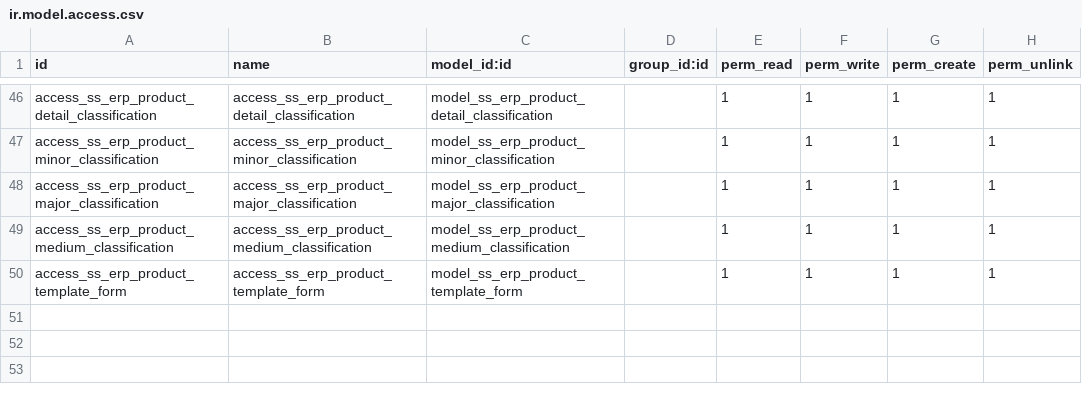
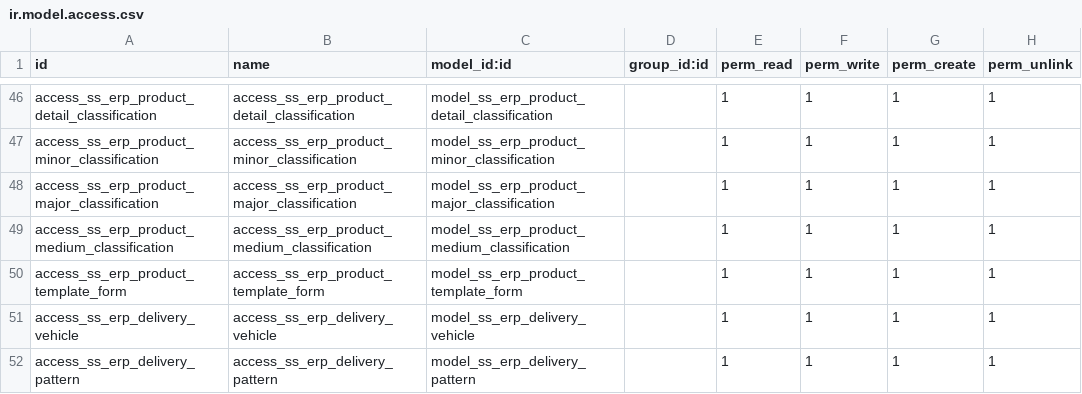
Before and after one commit to glavisarchitects/sanin-sanso-training, a CSV file: ss_erp/security/ir.model.access.csv, drawn as a sheet; only a part is shown, gaps mark what is left out.

```diff
--- a/ss_erp/security/ir.model.access.csv
+++ b/ss_erp/security/ir.model.access.csv
@@ -50 +50,3 @@ access_ss_erp_product_medium_classification,access_ss_erp_product_medium_classif
 access_ss_erp_product_template_form,access_ss_erp_product_template_form,model_ss_erp_product_template_form,,1,1,1,1
+access_ss_erp_delivery_vehicle,access_ss_erp_delivery_vehicle,model_ss_erp_delivery_vehicle,,1,1,1,1
+access_ss_erp_delivery_pattern,access_ss_erp_delivery_pattern,model_ss_erp_delivery_pattern,,1,1,1,1
```
Also changed, not shown: 9 other files.
